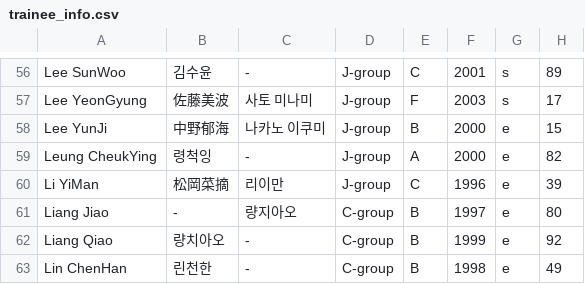
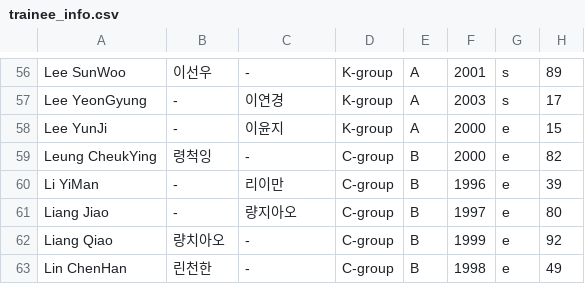
Before and after one commit to xuanhaorank54/PlanetGirls999, a CSV file: trainee_info.csv, drawn as a sheet; only a part is shown, gaps mark what is left out; the diff covers the shown part only.

```diff
--- a/trainee_info.csv
+++ b/trainee_info.csv
@@ -56,6 +56,6 @@
-"Lee SunWoo","김수윤","-","J-group","C","2001","s","89"
-"Lee YeonGyung","佐藤美波","사토 미나미","J-group","F","2003","s","17"
-"Lee YunJi","中野郁海","나카노 이쿠미","J-group","B","2000","e","15"
-"Leung CheukYing","령척잉","-","J-group","A","2000","e","82"
-"Li YiMan","松岡菜摘","리이만","J-group","C","1996","e","39"
+"Lee SunWoo","이선우","-","K-group","A","2001","s","89"
+"Lee YeonGyung","-","이연경","K-group","A","2003","s","17"
+"Lee YunJi","-","이윤지","K-group","A","2000","e","15"
+"Leung CheukYing","령척잉","-","C-group","B","2000","e","82"
+"Li YiMan","-","리이만","C-group","B","1996","e","39"
 "Liang Jiao","-","량지아오","C-group","B","1997","e","80"
```
Also changed, not shown: 67 edited cells elsewhere in this file.
